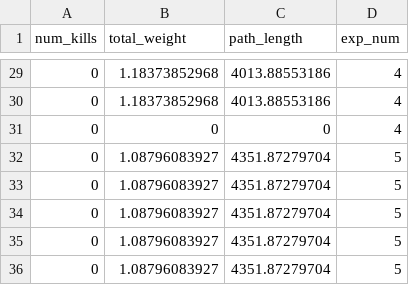
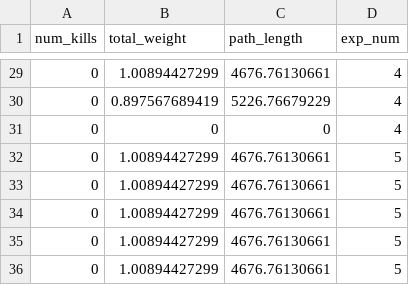
Before and after one commit to stablum/soa, a CSV file: stats.csv, drawn as a sheet; only a part is shown, gaps mark what is left out; the diff covers the shown part only.

Commit message:
save weights state and restore

```diff
--- a/stats.csv
+++ b/stats.csv
@@ -29,8 +29,8 @@ num_kills,total_weight,path_length,exp_num
-0,1.18373852968,4013.88553186,4
-0,1.18373852968,4013.88553186,4
+0,1.00894427299,4676.76130661,4
+0,0.897567689419,5226.76679229,4
 0,0,0,4
-0,1.08796083927,4351.87279704,5
-0,1.08796083927,4351.87279704,5
-0,1.08796083927,4351.87279704,5
-0,1.08796083927,4351.87279704,5
-0,1.08796083927,4351.87279704,5
+0,1.00894427299,4676.76130661,5
+0,1.00894427299,4676.76130661,5
+0,1.00894427299,4676.76130661,5
+0,1.00894427299,4676.76130661,5
+0,1.00894427299,4676.76130661,5
```
Also changed, not shown: 5 added rows, 5 removed rows and 36 edited cells elsewhere in this file, 2 other files.
